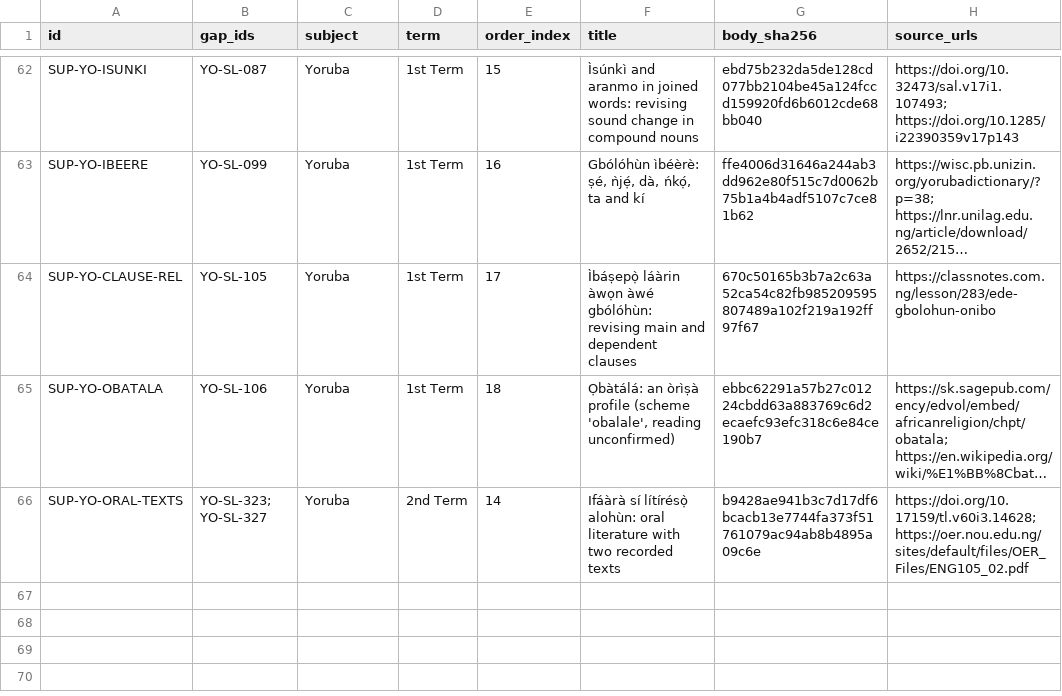
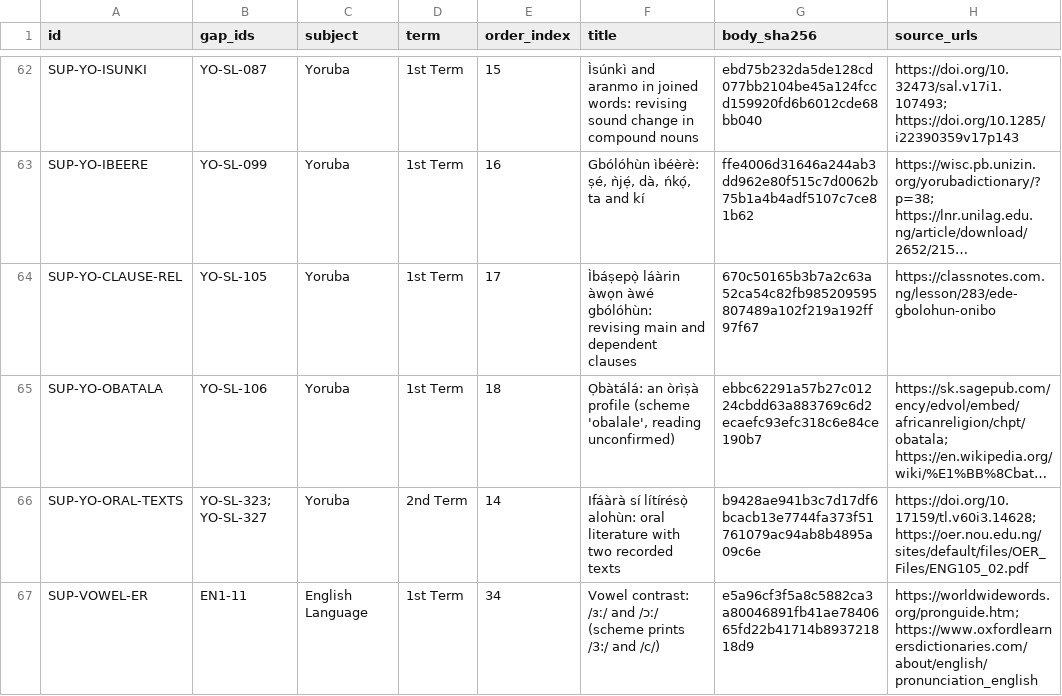
Before and after one commit to PDS-David/sts-school-app, a CSV file: docs/jss3/replacements/IMPLEMENTED_LESSONS.csv, drawn as a sheet; only a part is shown, gaps mark what is left out; long unchanged cells end in …; the diff names each change by its address in the sheet, - before the commit and + after, or states it on an @@ line.

```diff
--- a/docs/jss3/replacements/IMPLEMENTED_LESSONS.csv
+++ b/docs/jss3/replacements/IMPLEMENTED_LESSONS.csv
+row 67: SUP-VOWEL-ER | EN1-11 | English Language | 1st Term | 34 | Vowel contrast: /ɜː/ and /ɔː/ (scheme prints /3:/ and /c/) | e5a96cf3f5a8c5882ca3a80046891fb41ae7840665fd22b41714b893721818d9 | https://worldwidewords.org/pronguide.htm; https://www.oxfordlearnersdictionaries.com/about/english/pronunciation_english
```
Also changed, not shown: docs/jss3/OPEN_BLOCKERS.csv, docs/jss3/SEMANTIC_CLOSURE.csv, 5 other files.
